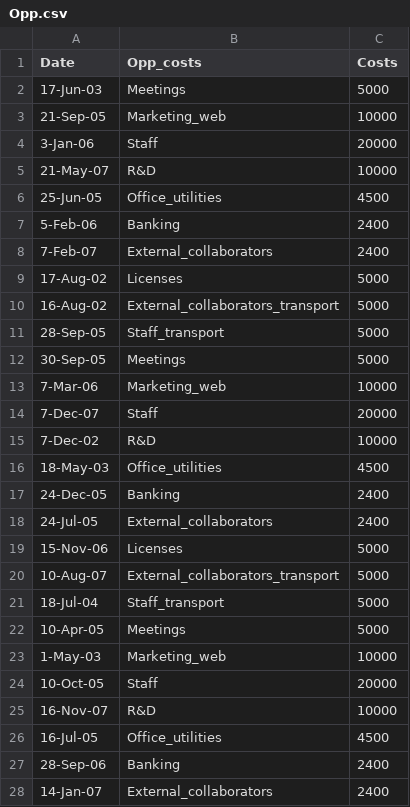
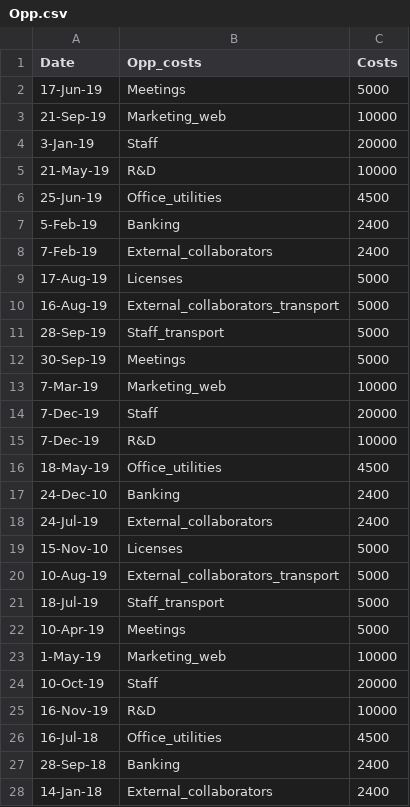
Before and after one commit to simofleanta/Fern, a CSV file: Opp.csv, drawn as a sheet; only a part is shown; the diff covers the shown part only.

```diff
--- a/Opp.csv
+++ b/Opp.csv
@@ -1,28 +1,28 @@
 Date,Opp_costs,Costs
-17-Jun-03,Meetings,5000
-21-Sep-05,Marketing_web,10000
-3-Jan-06,Staff,20000
-21-May-07,R&D,10000
-25-Jun-05,Office_utilities,4500
-5-Feb-06,Banking,2400
-7-Feb-07,External_collaborators,2400
-17-Aug-02,Licenses,5000
-16-Aug-02,External_collaborators_transport,5000
-28-Sep-05,Staff_transport,5000
-30-Sep-05,Meetings,5000
-7-Mar-06,Marketing_web,10000
-7-Dec-07,Staff,20000
-7-Dec-02,R&D,10000
-18-May-03,Office_utilities,4500
-24-Dec-05,Banking,2400
-24-Jul-05,External_collaborators,2400
-15-Nov-06,Licenses,5000
-10-Aug-07,External_collaborators_transport,5000
-18-Jul-04,Staff_transport,5000
-10-Apr-05,Meetings,5000
-1-May-03,Marketing_web,10000
-10-Oct-05,Staff,20000
-16-Nov-07,R&D,10000
-16-Jul-05,Office_utilities,4500
-28-Sep-06,Banking,2400
-14-Jan-07,External_collaborators,2400
+17-Jun-19,Meetings,5000
+21-Sep-19,Marketing_web,10000
+3-Jan-19,Staff,20000
+21-May-19,R&D,10000
+25-Jun-19,Office_utilities,4500
+5-Feb-19,Banking,2400
+7-Feb-19,External_collaborators,2400
+17-Aug-19,Licenses,5000
+16-Aug-19,External_collaborators_transport,5000
+28-Sep-19,Staff_transport,5000
+30-Sep-19,Meetings,5000
+7-Mar-19,Marketing_web,10000
+7-Dec-19,Staff,20000
+7-Dec-19,R&D,10000
+18-May-19,Office_utilities,4500
+24-Dec-10,Banking,2400
+24-Jul-19,External_collaborators,2400
+15-Nov-10,Licenses,5000
+10-Aug-19,External_collaborators_transport,5000
+18-Jul-19,Staff_transport,5000
+10-Apr-19,Meetings,5000
+1-May-19,Marketing_web,10000
+10-Oct-19,Staff,20000
+16-Nov-19,R&D,10000
+16-Jul-18,Office_utilities,4500
+28-Sep-18,Banking,2400
+14-Jan-18,External_collaborators,2400
```
Also changed, not shown: 22 edited cells elsewhere in this file, staff_paid.csv, 1 other file.
